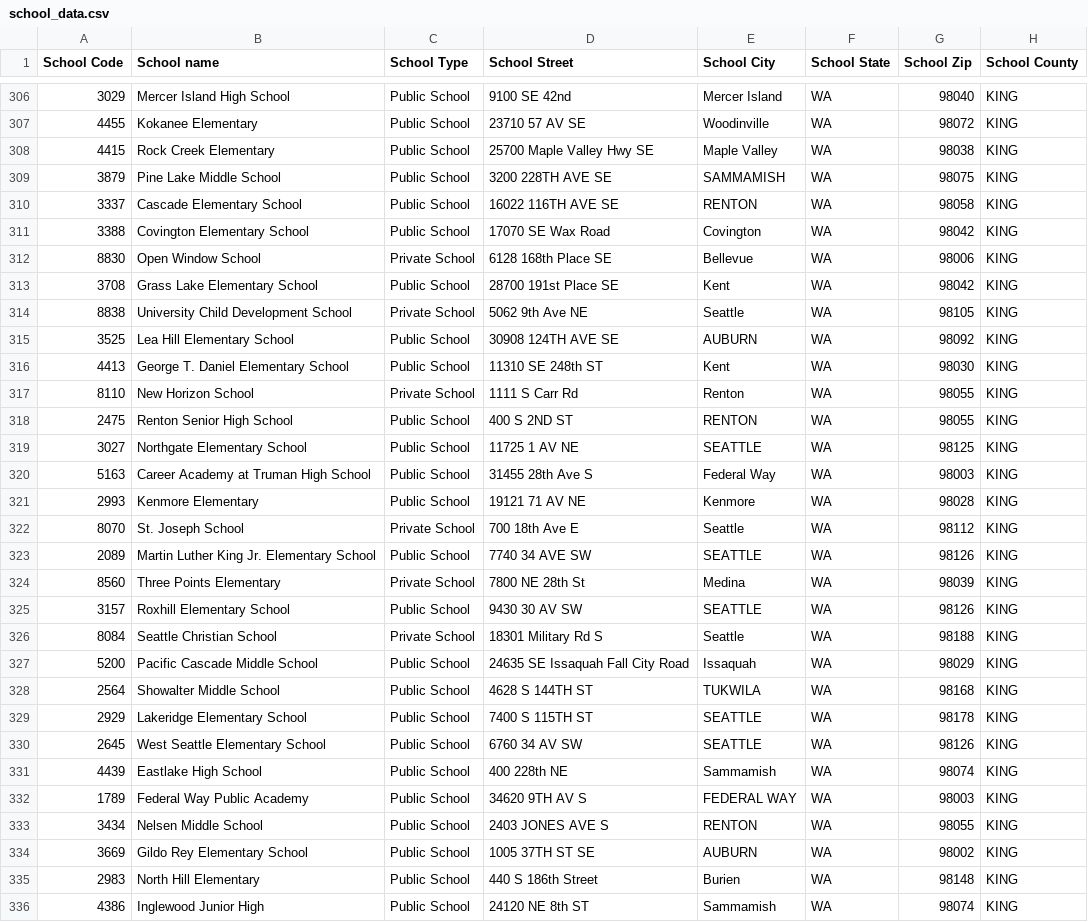
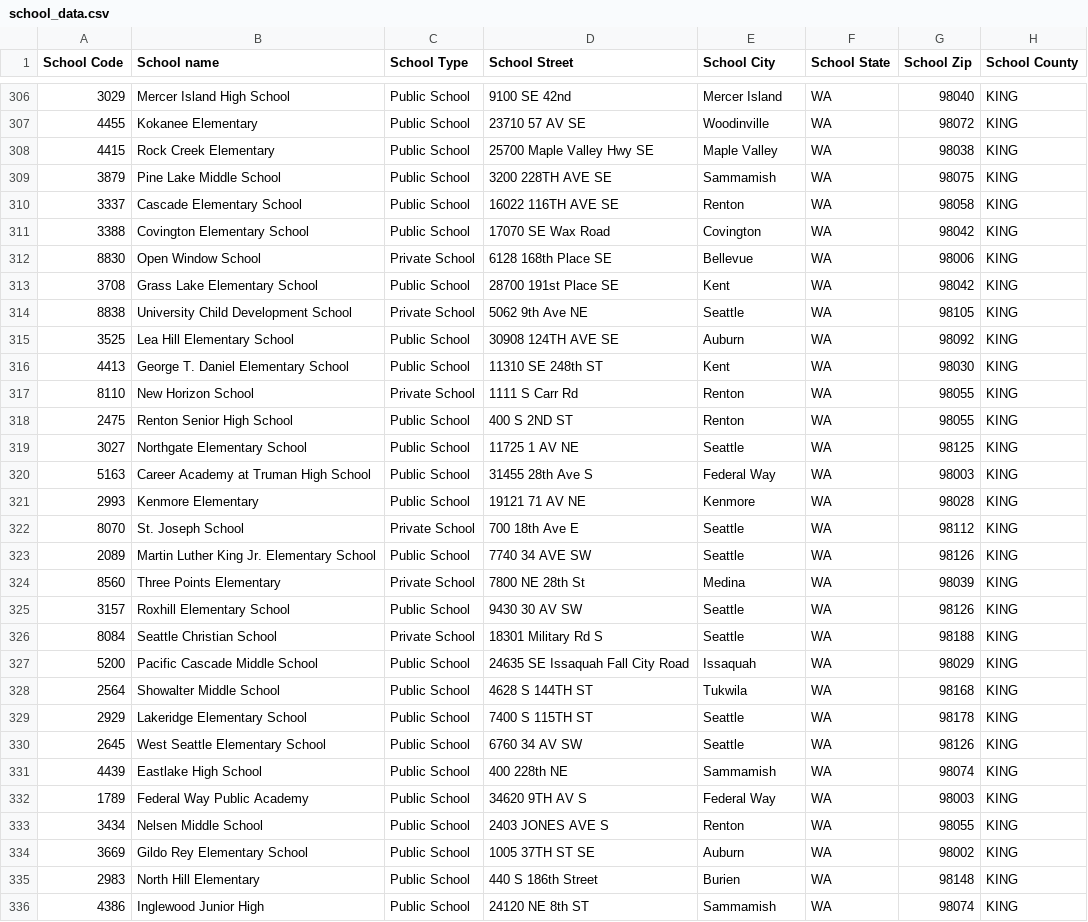
Before and after one commit to seattletimes/school-immunization, a CSV file: csv/school_data.csv, drawn as a sheet; only a part is shown, gaps mark what is left out; the diff covers the shown part only; the diff names each change by its address in the sheet, - before the commit and + after, or states it on an @@ line.

Commit message:
Table stylin'

```diff
--- a/csv/school_data.csv
+++ b/csv/school_data.csv
-E309 (School City): SAMMAMISH
+E309 (School City): Sammamish
-E310 (School City): RENTON
+E310 (School City): Renton
-E315 (School City): AUBURN
+E315 (School City): Auburn
-E318 (School City): RENTON
+E318 (School City): Renton
-E319 (School City): SEATTLE
+E319 (School City): Seattle
-E323 (School City): SEATTLE
+E323 (School City): Seattle
-E325 (School City): SEATTLE
+E325 (School City): Seattle
-E328 (School City): TUKWILA
+E328 (School City): Tukwila
-E329:E330 (School City): SEATTLE
+E329:E330 (School City): Seattle
-E332 (School City): FEDERAL WAY
+E332 (School City): Federal Way
-E333 (School City): RENTON
+E333 (School City): Renton
-E334 (School City): AUBURN
+E334 (School City): Auburn
```
Also changed, not shown: 184 edited cells elsewhere in this file, 4 other files.
